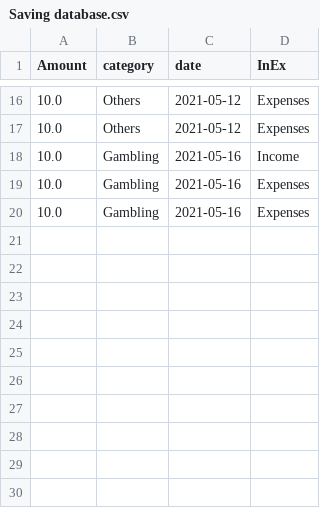
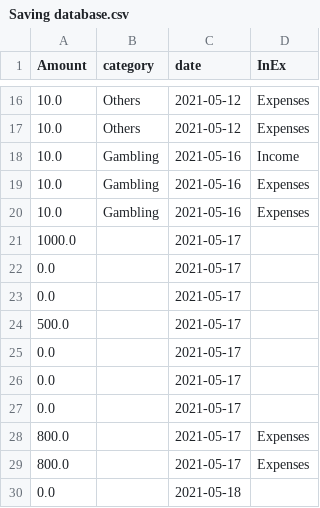
Before and after one commit to William-star-star/Amazing-Butler-App, a CSV file: Saving database.csv, drawn as a sheet; only a part is shown, gaps mark what is left out.

```diff
--- a/Saving database.csv
+++ b/Saving database.csv
@@ -20 +20,11 @@ Amount,category,date,InEx
 10.0,Gambling,2021-05-16,Expenses
+1000.0,,2021-05-17,
+0.0,,2021-05-17,
+0.0,,2021-05-17,
+500.0,,2021-05-17,
+0.0,,2021-05-17,
+0.0,,2021-05-17,
+0.0,,2021-05-17,
+800.0,,2021-05-17,Expenses
+800.0,,2021-05-17,Expenses
+0.0,,2021-05-18,
```
Also changed, not shown: 3 other files.
